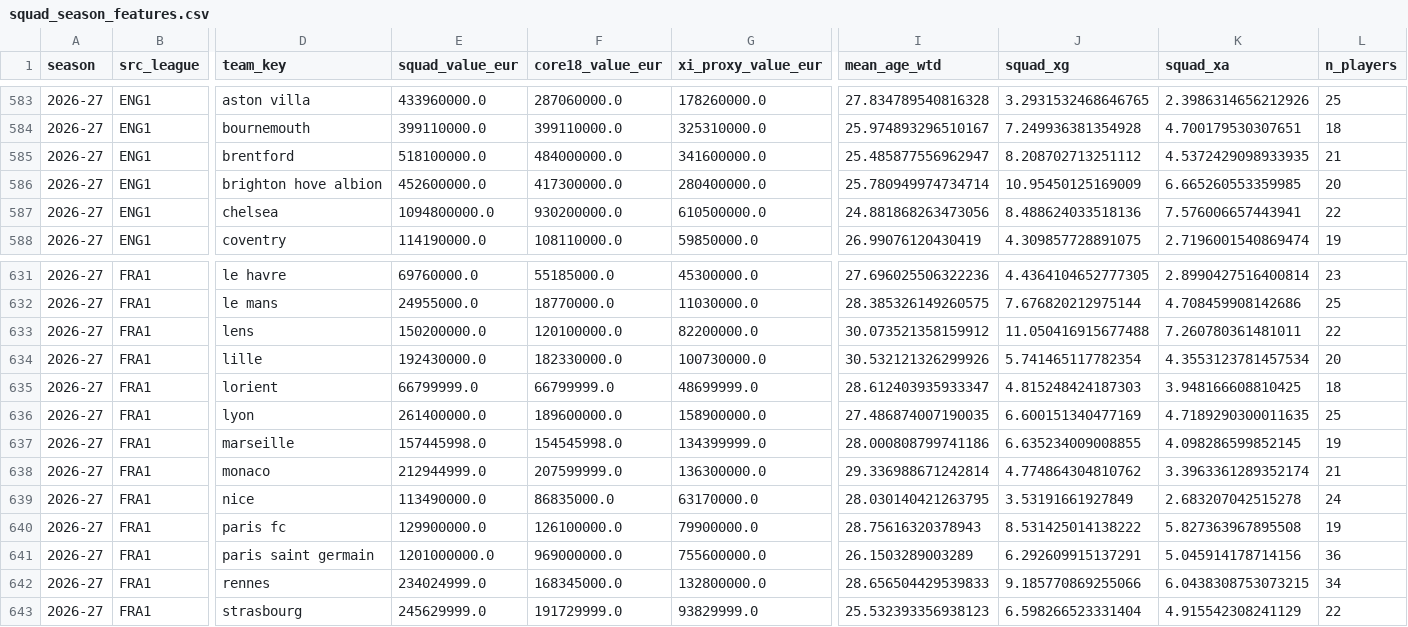
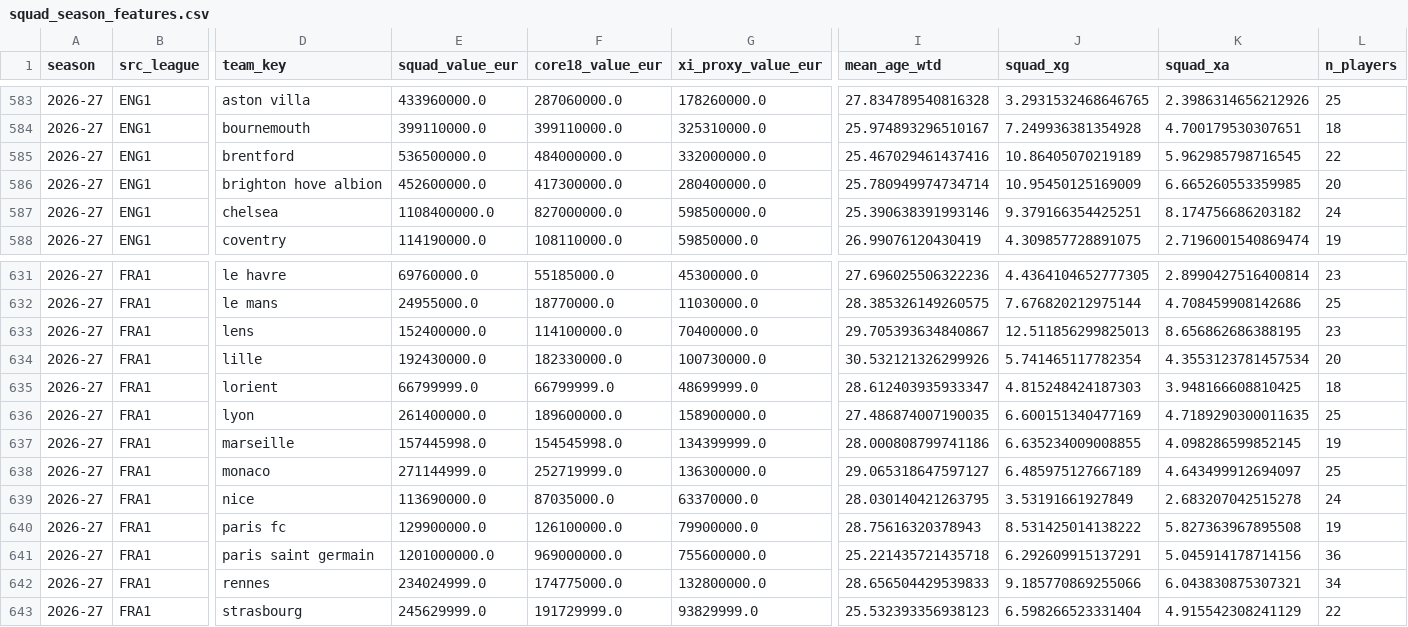
Before and after one commit to vsntll/xValue, a CSV file: data/processed/squad_season_features.csv, drawn as a sheet; only a part is shown, gaps mark what is left out; the diff covers the shown part only; the diff names each change by its address in the sheet, - before the commit and + after, or states it on an @@ line.

```diff
--- a/data/processed/squad_season_features.csv
+++ b/data/processed/squad_season_features.csv
-E585 (squad_value_eur): 518100000.0
+E585 (squad_value_eur): 536500000.0
-G585 (xi_proxy_value_eur): 341600000.0
+G585 (xi_proxy_value_eur): 332000000.0
-I585 (mean_age_wtd): 25.485877556962947
+I585 (mean_age_wtd): 25.467029461437416
-J585 (squad_xg): 8.208702713251112
+J585 (squad_xg): 10.86405070219189
-K585 (squad_xa): 4.5372429098933935
+K585 (squad_xa): 5.962985798716545
-L585 (n_players): 21
+L585 (n_players): 22
-E587 (squad_value_eur): 1094800000.0
+E587 (squad_value_eur): 1108400000.0
-F587 (core18_value_eur): 930200000.0
+F587 (core18_value_eur): 827000000.0
-G587 (xi_proxy_value_eur): 610500000.0
+G587 (xi_proxy_value_eur): 598500000.0
-I587 (mean_age_wtd): 24.881868263473056
+I587 (mean_age_wtd): 25.390638391993146
-J587 (squad_xg): 8.488624033518136
+J587 (squad_xg): 9.379166354425251
-K587 (squad_xa): 7.576006657443941
+K587 (squad_xa): 8.174756686203182
-L587 (n_players): 22
+L587 (n_players): 24
-E633 (squad_value_eur): 150200000.0
+E633 (squad_value_eur): 152400000.0
-F633 (core18_value_eur): 120100000.0
+F633 (core18_value_eur): 114100000.0
-G633 (xi_proxy_value_eur): 82200000.0
+G633 (xi_proxy_value_eur): 70400000.0
-I633 (mean_age_wtd): 30.073521358159912
+I633 (mean_age_wtd): 29.705393634840867
-J633 (squad_xg): 11.050416915677488
+J633 (squad_xg): 12.511856299825013
-K633 (squad_xa): 7.260780361481011
+K633 (squad_xa): 8.656862686388195
-L633 (n_players): 22
+L633 (n_players): 23
-E638 (squad_value_eur): 212944999.0
+E638 (squad_value_eur): 271144999.0
-F638 (core18_value_eur): 207599999.0
+F638 (core18_value_eur): 252719999.0
-I638 (mean_age_wtd): 29.336988671242814
+I638 (mean_age_wtd): 29.065318647597127
-J638 (squad_xg): 4.774864304810762
+J638 (squad_xg): 6.485975127667189
-K638 (squad_xa): 3.3963361289352174
+K638 (squad_xa): 4.643499912694097
-L638 (n_players): 21
+L638 (n_players): 25
-E639 (squad_value_eur): 113490000.0
+E639 (squad_value_eur): 113690000.0
-F639 (core18_value_eur): 86835000.0
+F639 (core18_value_eur): 87035000.0
-G639 (xi_proxy_value_eur): 63170000.0
+G639 (xi_proxy_value_eur): 63370000.0
-I641 (mean_age_wtd): 26.1503289003289
+I641 (mean_age_wtd): 25.221435721435718
-F642 (core18_value_eur): 168345000.0
+F642 (core18_value_eur): 174775000.0
-K642 (squad_xa): 6.0438308753073215
+K642 (squad_xa): 6.043830875307321
```
Also changed, not shown: 49 edited cells elsewhere in this file, data/processed/outcome_model_predictions_hybrid.csv, 17 other files.
